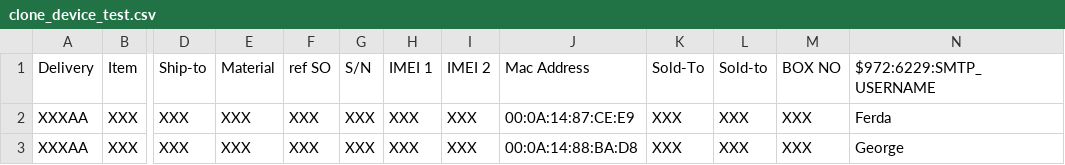
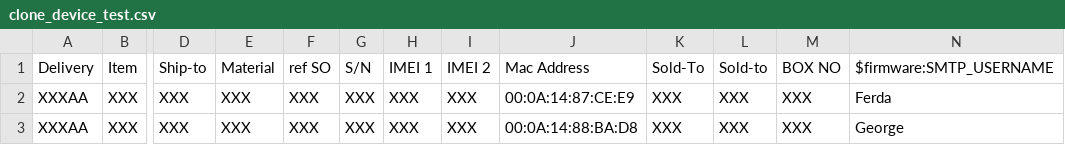
Before and after one commit to wadmp/wadmp.github.io, a CSV file: python_scripts/bulk_configure_new/resources/clone_device_test.csv, drawn as a sheet; only a part is shown, gaps mark what is left out; the diff names each change by its address in the sheet, - before the commit and + after, or states it on an @@ line.

```diff
--- a/python_scripts/bulk_configure_new/resources/clone_device_test.csv
+++ b/python_scripts/bulk_configure_new/resources/clone_device_test.csv
-N1: $972:6229:SMTP_USERNAME
+N1: $firmware:SMTP_USERNAME
```
Also changed, not shown: 1 other file.
